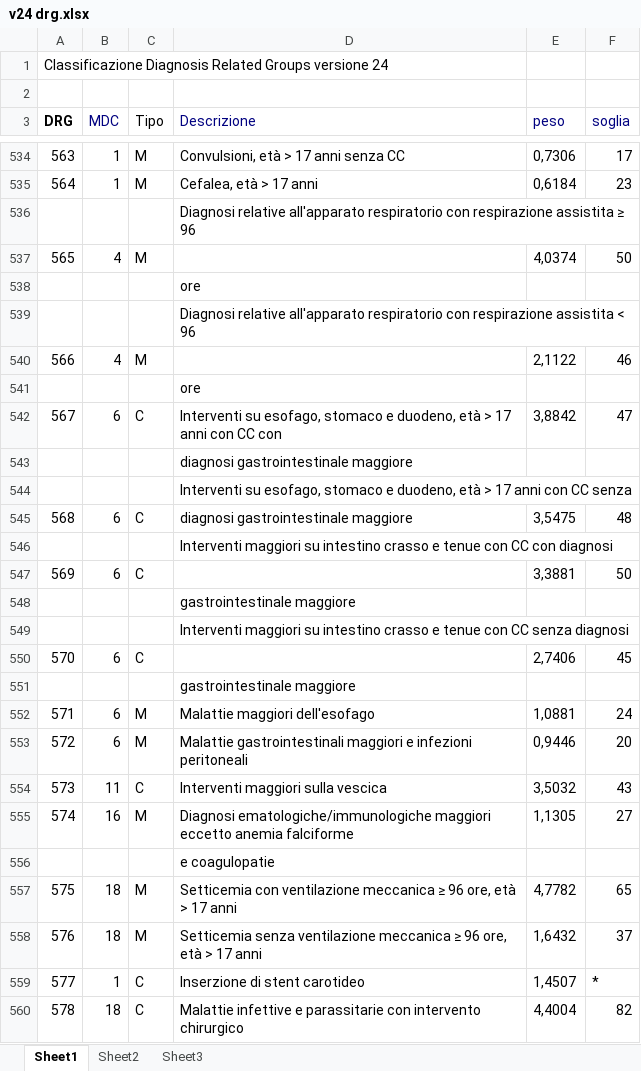
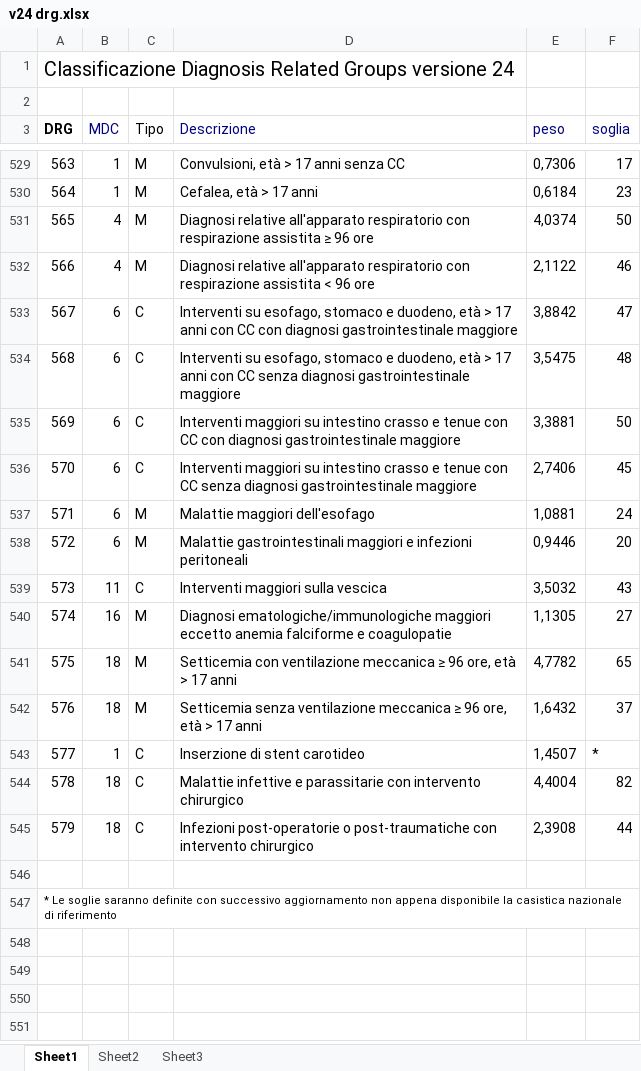
Before and after one commit to steorlando/ica_cost2, an Excel workbook: drg_mapping/v24 drg.xlsx, sheet Sheet1, drawn as a sheet; only a part is shown, gaps mark what is left out; the shorter side is filled out with more unchanged rows; values as stored, in another font and other column widths than the file's, no borders; removed rows and columns are numbered as before the commit, all else as after; the diff covers the shown part only; the diff names each change by its address in the sheet, - before the commit and + after, or states it on an @@ line.

Commit message:
Ho finito di correggere il file excel sui DRG e l'ho messo in data. Ho terminato il lavoro sulle procedure. Devo terminare il lavoro sui DRG.

```diff
--- a/drg_mapping/v24 drg.xlsx (sheet Sheet1)
+++ b/drg_mapping/v24 drg.xlsx (sheet Sheet1)
@@ A1 text size: larger @@
-row 536:  |  |  | Diagnosi relative all'apparato respiratorio con respirazione assistita ≥ 96
-D531 (Descrizione): (empty)
+D531 (Descrizione): Diagnosi relative all'apparato respiratorio con respirazione assistita ≥ 96 ore
-row 538:  |  |  | ore
-row 539:  |  |  | Diagnosi relative all'apparato respiratorio con respirazione assistita < 96
-D532 (Descrizione): (empty)
+D532 (Descrizione): Diagnosi relative all'apparato respiratorio con respirazione assistita < 96 ore
-row 541:  |  |  | ore
-D533 (Descrizione): …CC con
+D533 (Descrizione): …CC con diagnosi gastrointestinale maggiore
-row 543:  |  |  | diagnosi gastrointestinale maggiore
-row 544:  |  |  | Interventi su esofago, stomaco e duodeno, età > 17 anni con CC senza
-D534 (Descrizione): diagnosi gastrointestinale…
+D534 (Descrizione): Interventi su esofago, stomaco e duodeno, età > 17 anni con CC senza diagnosi gastrointestinale…
-row 546:  |  |  | Interventi maggiori su intestino crasso e tenue con CC con diagnosi
-D535 (Descrizione): (empty)
+D535 (Descrizione): Interventi maggiori su intestino crasso e tenue con CC con diagnosi gastrointestinale maggiore
-row 548:  |  |  | gastrointestinale maggiore
-row 549:  |  |  | Interventi maggiori su intestino crasso e tenue con CC senza diagnosi
-D536 (Descrizione): (empty)
+D536 (Descrizione): Interventi maggiori su intestino crasso e tenue con CC senza diagnosi gastrointestinale maggiore
-row 551:  |  |  | gastrointestinale maggiore
-D540 (Descrizione): …anemia falciforme
+D540 (Descrizione): …anemia falciforme e coagulopatie
-row 556:  |  |  | e coagulopatie
```
Also changed, not shown: 5 removed rows and 3 edited cells elsewhere in this sheet, 4 other files.
